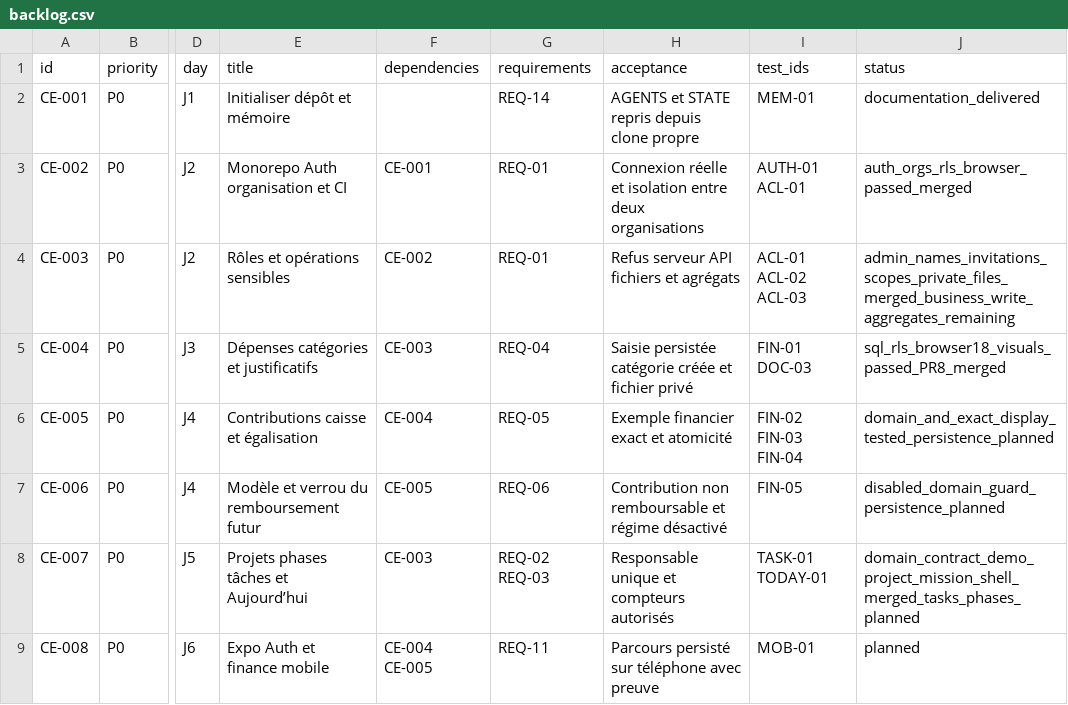
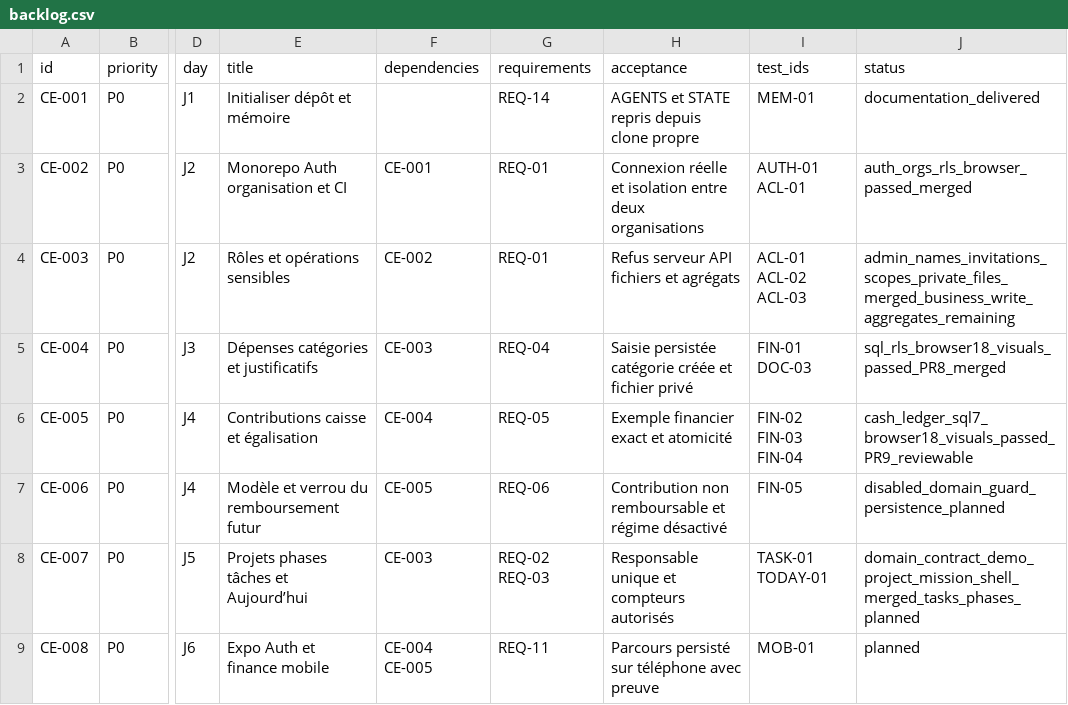
Before and after one commit to Steve-Landry-NONO/Celeste-OS, a CSV file: planning/backlog.csv, drawn as a sheet; only a part is shown, gaps mark what is left out; the diff names each change by its address in the sheet, - before the commit and + after, or states it on an @@ line.

Commit message:
docs(planning): mark CE-005 reviewable

```diff
--- a/planning/backlog.csv
+++ b/planning/backlog.csv
-J6 (status): domain_and_exact_display_tested_persistence_planned
+J6 (status): cash_ledger_sql7_browser18_visuals_passed_PR9_reviewable
```
